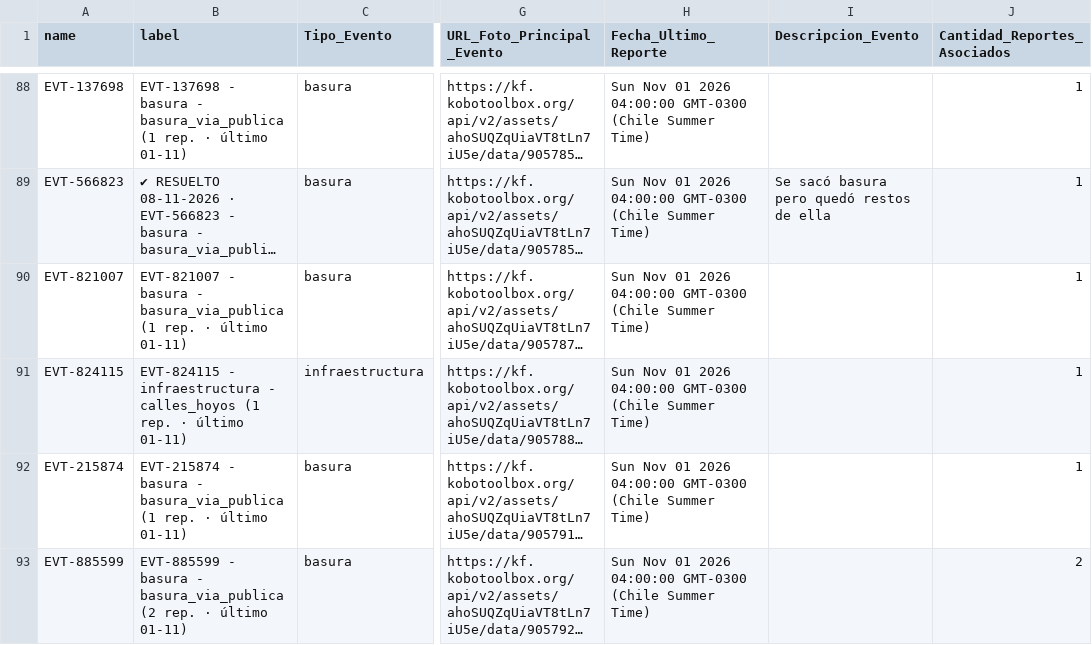
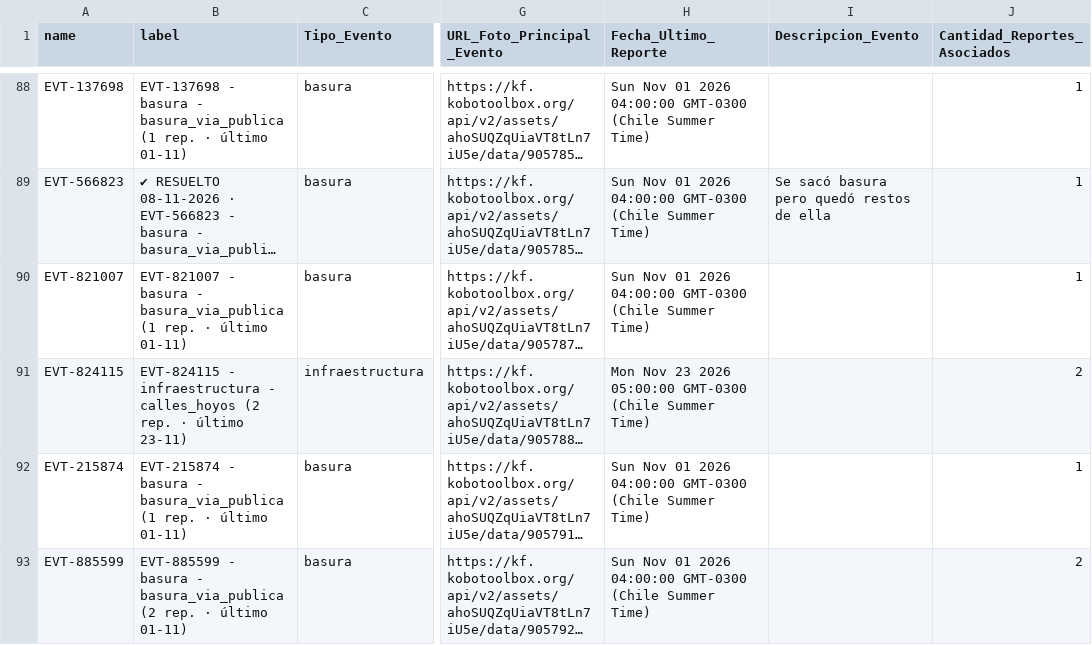
Before and after one commit to geoemprendimiento2026/observatorio-datos, a CSV file: eventos_fiscalizacion.csv, drawn as a sheet; only a part is shown, gaps mark what is left out; long unchanged cells end in …; the diff names each change by its address in the sheet, - before the commit and + after, or states it on an @@ line.

Commit message:
Actualiza eventos_fiscalizacion.csv — 2026-11-23T16:01:46.522Z

```diff
--- a/eventos_fiscalizacion.csv
+++ b/eventos_fiscalizacion.csv
-B91 (label): …- calles_hoyos (1 rep. · último 01-11)
+B91 (label): …- calles_hoyos (2 rep. · último 23-11)
-H91 (Fecha_Ultimo_Reporte): Sun Nov 01 2026 04:00:00 GMT-0300 (Chile…
+H91 (Fecha_Ultimo_Reporte): Mon Nov 23 2026 05:00:00 GMT-0300 (Chile…
-J91 (Cantidad_Reportes_Asociados): 1
+J91 (Cantidad_Reportes_Asociados): 2
```
